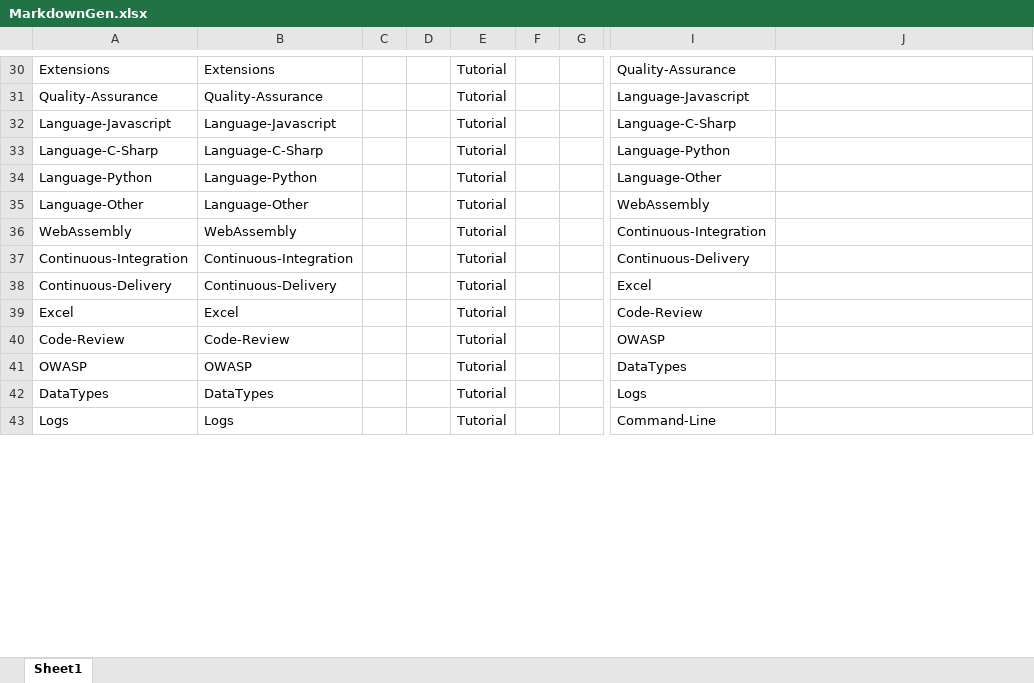
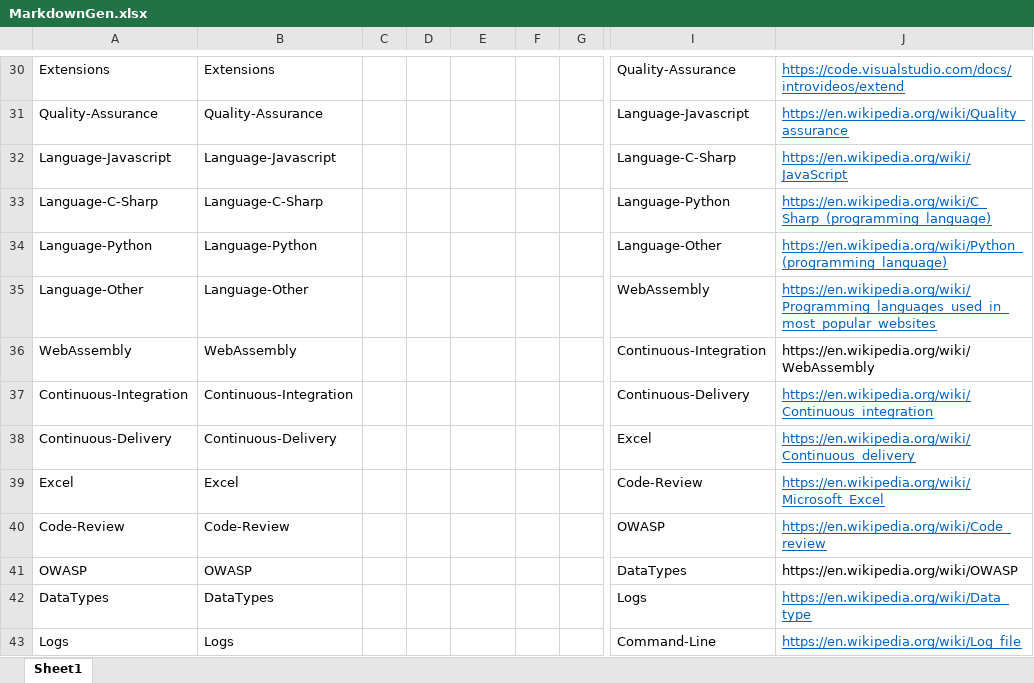
Before and after one commit to TotzkePaul/tutor, an Excel workbook: MarkdownGen.xlsx, sheet Sheet1, drawn as a sheet; only a part is shown, gaps mark what is left out; values as stored, in another font and other column widths than the file's, no borders; the diff covers the shown part only; the diff names each change by its address in the sheet, - before the commit and + after, or states it on an @@ line.

```diff
--- a/MarkdownGen.xlsx (sheet Sheet1)
+++ b/MarkdownGen.xlsx (sheet Sheet1)
-E30:E43: Tutorial
+E30:E43: (empty)
-J30: (empty)
+J30: https://code.visualstudio.com/docs/introvideos/extend
-J31: (empty)
+J31: https://en.wikipedia.org/wiki/Quality_assurance
-J32: (empty)
+J32: https://en.wikipedia.org/wiki/JavaScript
-J33: (empty)
+J33: https://en.wikipedia.org/wiki/C_Sharp_(programming_language)
-J34: (empty)
+J34: https://en.wikipedia.org/wiki/Python_(programming_language)
-J35: (empty)
+J35: https://en.wikipedia.org/wiki/Programming_languages_used_in_most_popular_websites
-J36: (empty)
+J36: https://en.wikipedia.org/wiki/WebAssembly
-J37: (empty)
+J37: https://en.wikipedia.org/wiki/Continuous_integration
-J38: (empty)
+J38: https://en.wikipedia.org/wiki/Continuous_delivery
-J39: (empty)
+J39: https://en.wikipedia.org/wiki/Microsoft_Excel
-J40: (empty)
+J40: https://en.wikipedia.org/wiki/Code_review
-J41: (empty)
+J41: https://en.wikipedia.org/wiki/OWASP
-J42: (empty)
+J42: https://en.wikipedia.org/wiki/Data_type
-J43: (empty)
+J43: https://en.wikipedia.org/wiki/Log_file
```
Also changed, not shown: 100 edited cells and cell formats elsewhere in this sheet, 7 other files.
